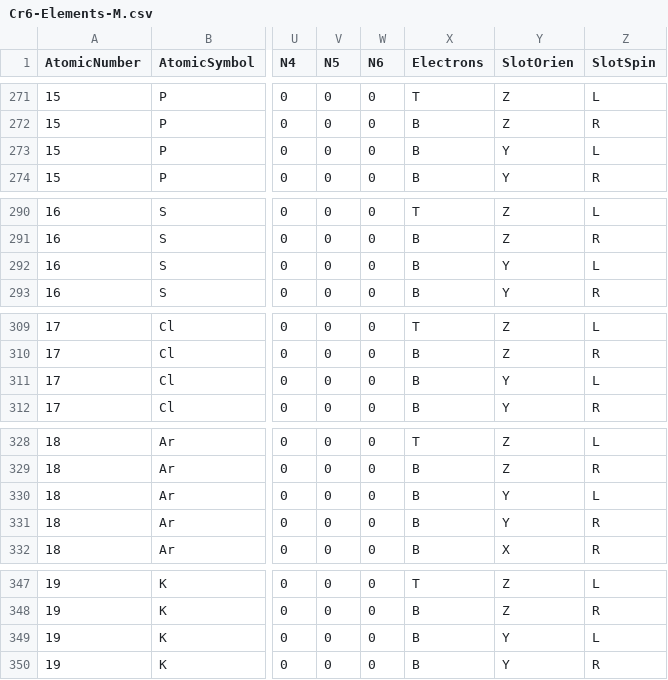
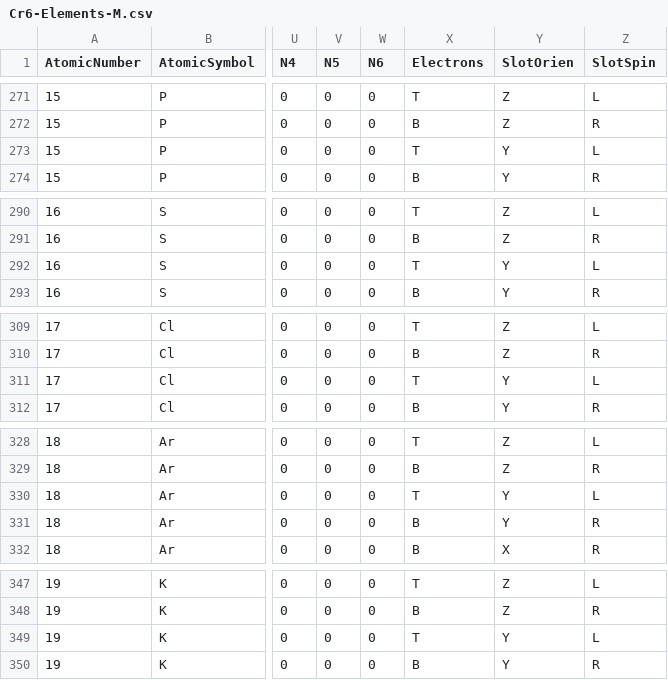
Before and after one commit to LtAirman/ChargeFieldTopics, a CSV file: data/Cr6-Elements-M.csv, drawn as a sheet; only a part is shown, gaps mark what is left out; the diff covers the shown part only; the diff names each change by its address in the sheet, - before the commit and + after, or states it on an @@ line.

```diff
--- a/data/Cr6-Elements-M.csv
+++ b/data/Cr6-Elements-M.csv
-X273 (Electrons): B
+X273 (Electrons): T
-X292 (Electrons): B
+X292 (Electrons): T
-X311 (Electrons): B
+X311 (Electrons): T
-X330 (Electrons): B
+X330 (Electrons): T
-X349 (Electrons): B
+X349 (Electrons): T
```
Also changed, not shown: 125 edited cells elsewhere in this file, 1 other file.
